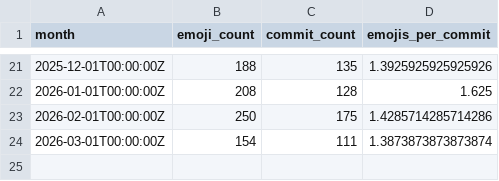
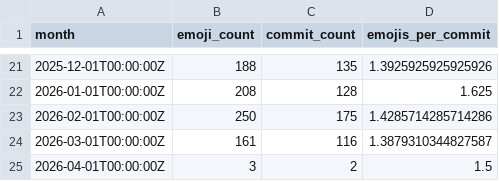
Before and after one commit to chicks-net/data-curated, a CSV file: individuals/chicks/github/commits-analysis/emoji-timeline.csv, drawn as a sheet; only a part is shown, gaps mark what is left out.

```diff
--- a/individuals/chicks/github/commits-analysis/emoji-timeline.csv
+++ b/individuals/chicks/github/commits-analysis/emoji-timeline.csv
@@ -23,2 +23,3 @@ month,emoji_count,commit_count,emojis_per_commit
 2026-02-01T00:00:00Z,250,175,1.4285714285714286
-2026-03-01T00:00:00Z,154,111,1.3873873873873874
+2026-03-01T00:00:00Z,161,116,1.3879310344827587
+2026-04-01T00:00:00Z,3,2,1.5
```
Also changed, not shown: individuals/chicks/github/commits-analysis/emoji-by-repo.csv, individuals/chicks/github/commits-analysis/emoji-frequency.csv, 14 other files.
